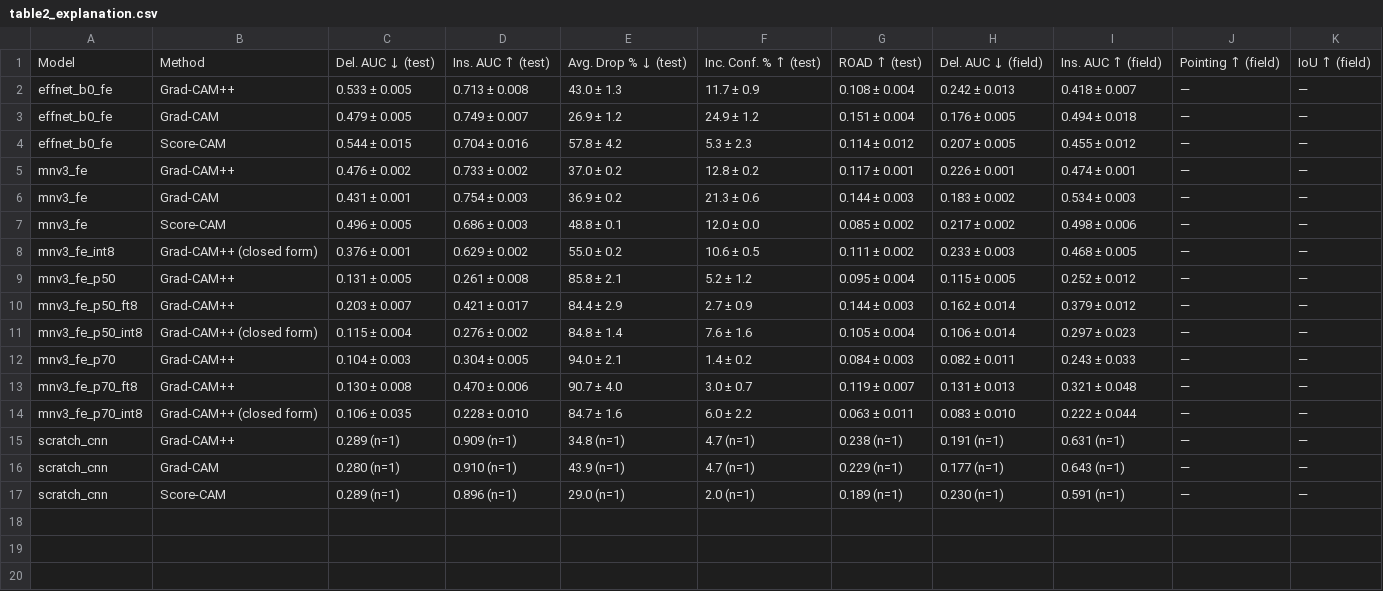
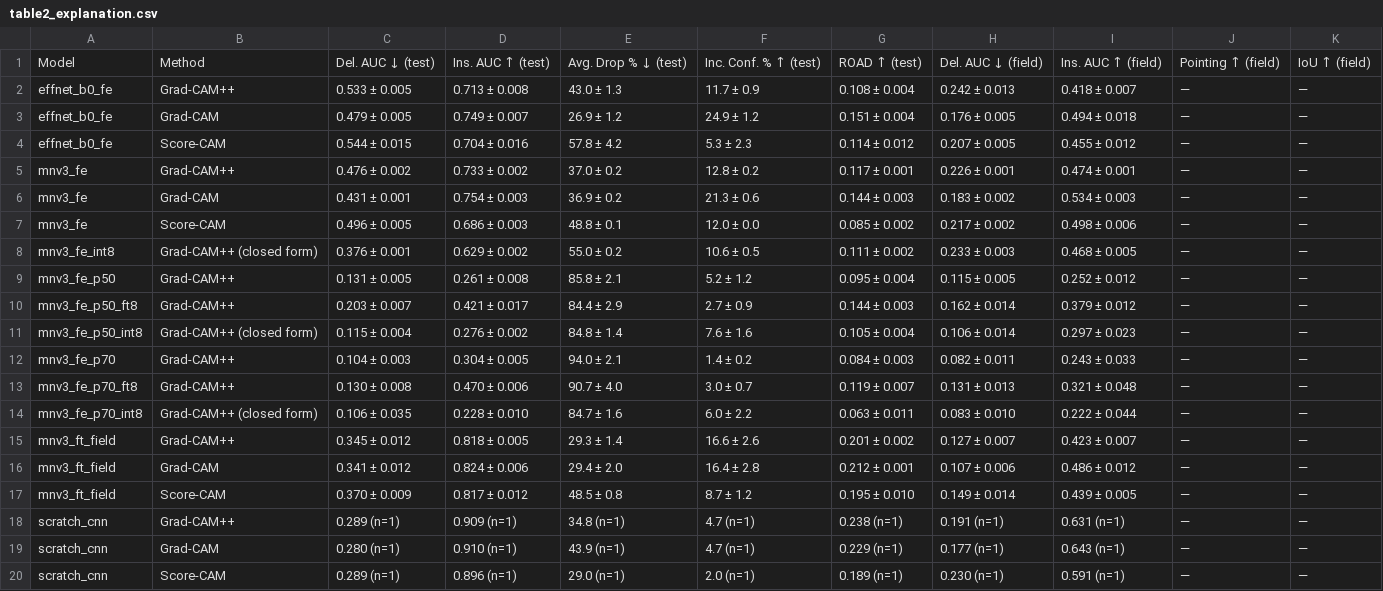
Before and after one commit to ranjanvrma/crop-disease-xai, a CSV file: results/tables/table2_explanation.csv, drawn as a sheet.

Commit message:
mnv3_ft_field results: full fine-tune with field-style augmentation
3 seeds on an RTX 5070 Ti Laptop GPU (torch 2.14.1+cu130), unchanged configs.
PlantVillage test top-1 99.44 +- 0.03% (mnv3_fe: 96.66), field strict
23.43 +- 0.56% (mnv3_fe: 21.77), field restricted 27.44%. Generic photo
corruptions close almost none of the lab-to-field gap. All three seeds have
exactly 692/2522 restricted-correct field images; their restricted macro-F1
differs, so this is a coincidence, not a metrics bug.
README Tables 1-3 and results/tables rebuilt with scripts/make_tables.py.

```diff
--- a/results/tables/table2_explanation.csv
+++ b/results/tables/table2_explanation.csv
@@ -14,2 +14,5 @@ mnv3_fe_p70_ft8,Grad-CAM++,0.130 ± 0.008,0.470 ± 0.006,90.7 ± 4.0,3.0 ± 0.7,
 mnv3_fe_p70_int8,Grad-CAM++ (closed form),0.106 ± 0.035,0.228 ± 0.010,84.7 ± 1.6,6.0 ± 2.2,0.063 ± 0.011,0.083 ± 0.010,0.222 ± 0.044,—,—
+mnv3_ft_field,Grad-CAM++,0.345 ± 0.012,0.818 ± 0.005,29.3 ± 1.4,16.6 ± 2.6,0.201 ± 0.002,0.127 ± 0.007,0.423 ± 0.007,—,—
+mnv3_ft_field,Grad-CAM,0.341 ± 0.012,0.824 ± 0.006,29.4 ± 2.0,16.4 ± 2.8,0.212 ± 0.001,0.107 ± 0.006,0.486 ± 0.012,—,—
+mnv3_ft_field,Score-CAM,0.370 ± 0.009,0.817 ± 0.012,48.5 ± 0.8,8.7 ± 1.2,0.195 ± 0.010,0.149 ± 0.014,0.439 ± 0.005,—,—
 scratch_cnn,Grad-CAM++,0.289 (n=1),0.909 (n=1),34.8 (n=1),4.7 (n=1),0.238 (n=1),0.191 (n=1),0.631 (n=1),—,—
```
Also changed, not shown: results/tables/table1_accuracy.csv, 12 other files.
